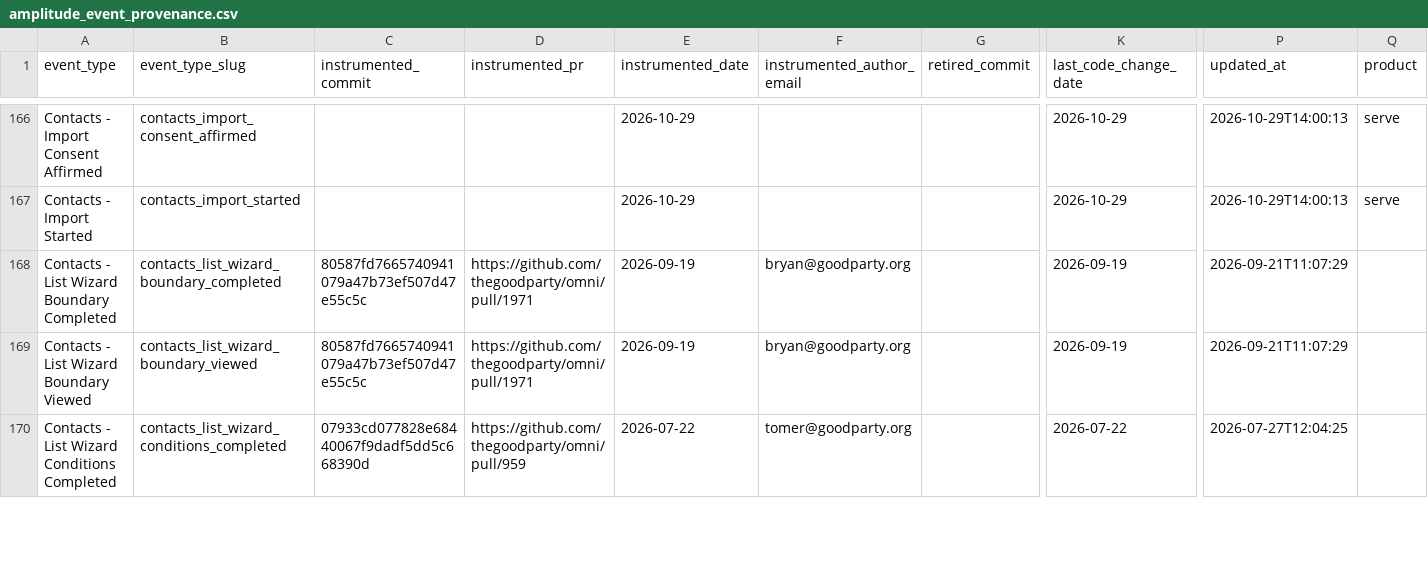
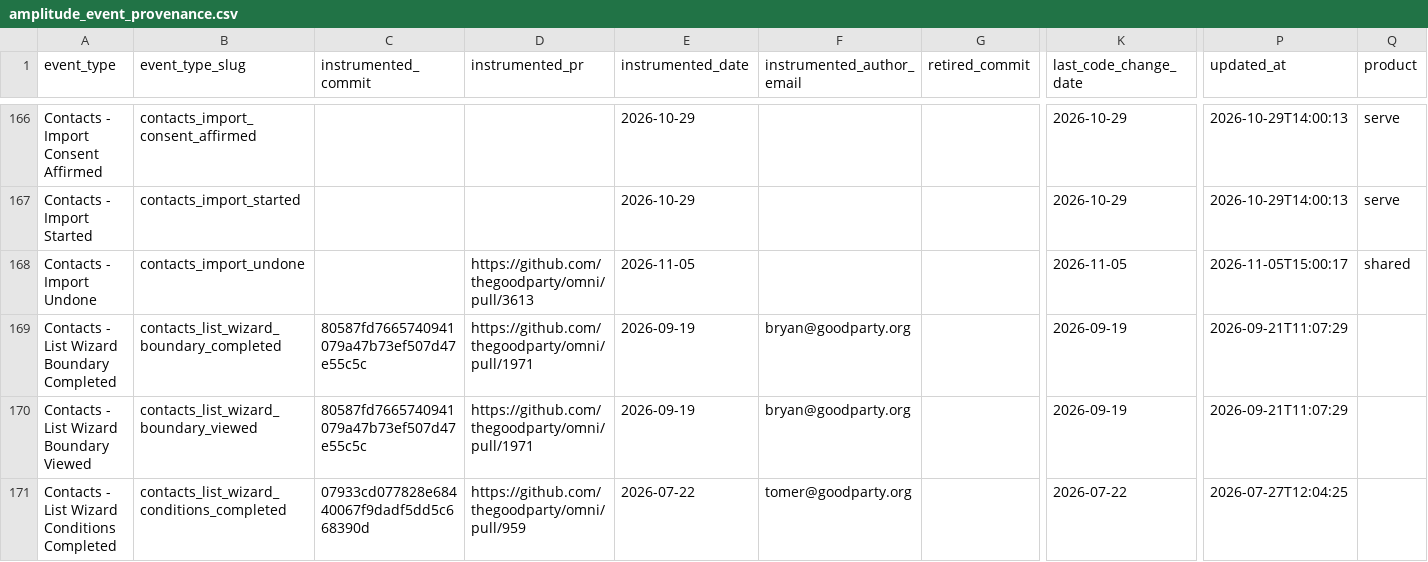
Before and after one commit to thegoodparty/omni, a CSV file: packages/runbooks/scripts/python/instrumentation_data/amplitude_event_provenance.csv, drawn as a sheet; only a part is shown, gaps mark what is left out; rows hold the shown columns only; the diff names each change by its address in the sheet, - before the commit and + after, or states it on an @@ line.

Commit message:
Record why undo deletes the upload, and the undo event's provenance

```diff
--- a/packages/runbooks/scripts/python/instrumentation_data/amplitude_event_provenance.csv
+++ b/packages/runbooks/scripts/python/instrumentation_data/amplitude_event_provenance.csv
+row 168: Contacts - Import Undone | contacts_import_undone |  | https://github.com/thegoodparty/omni/pull/3613 | 2026-11-05 |  |  | 2026-11-05 | 2026-11-05T15:00:17 | shared
```
Also changed, not shown: 1 other file.
